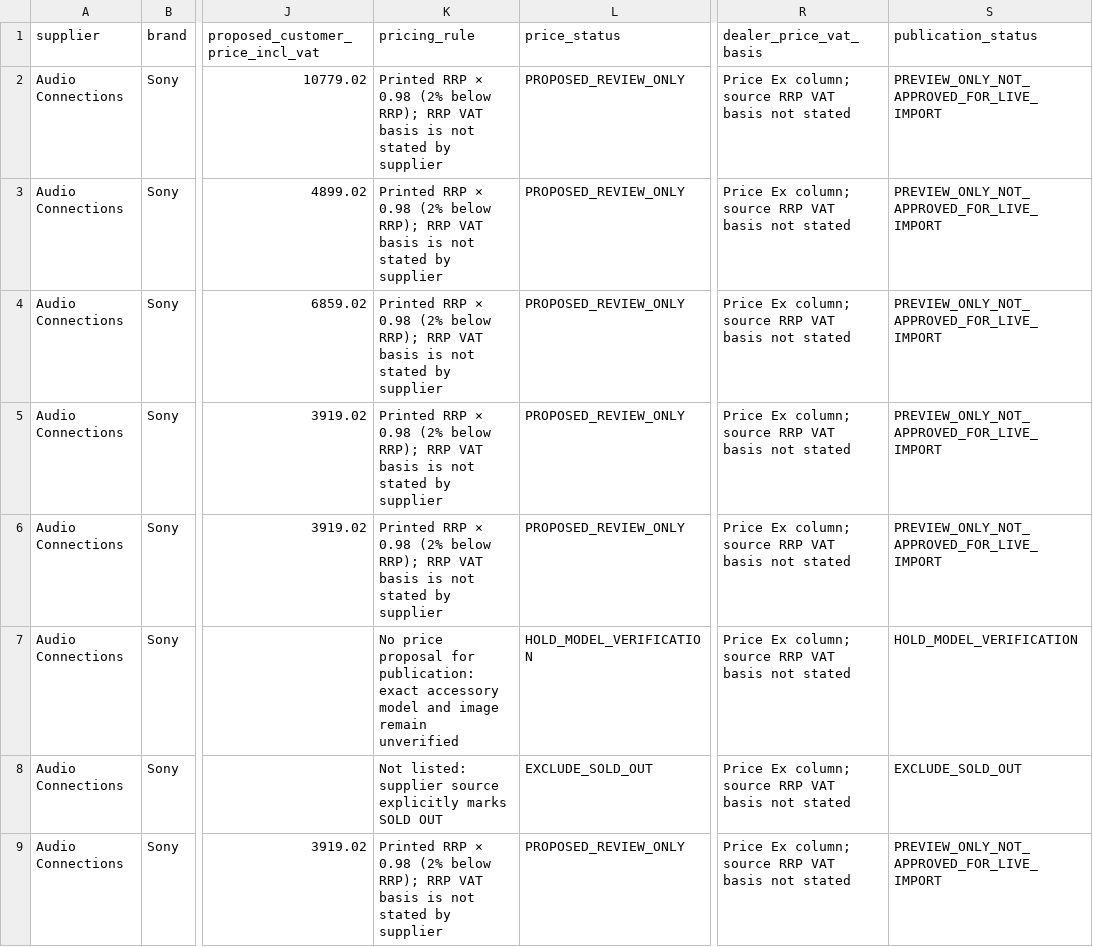
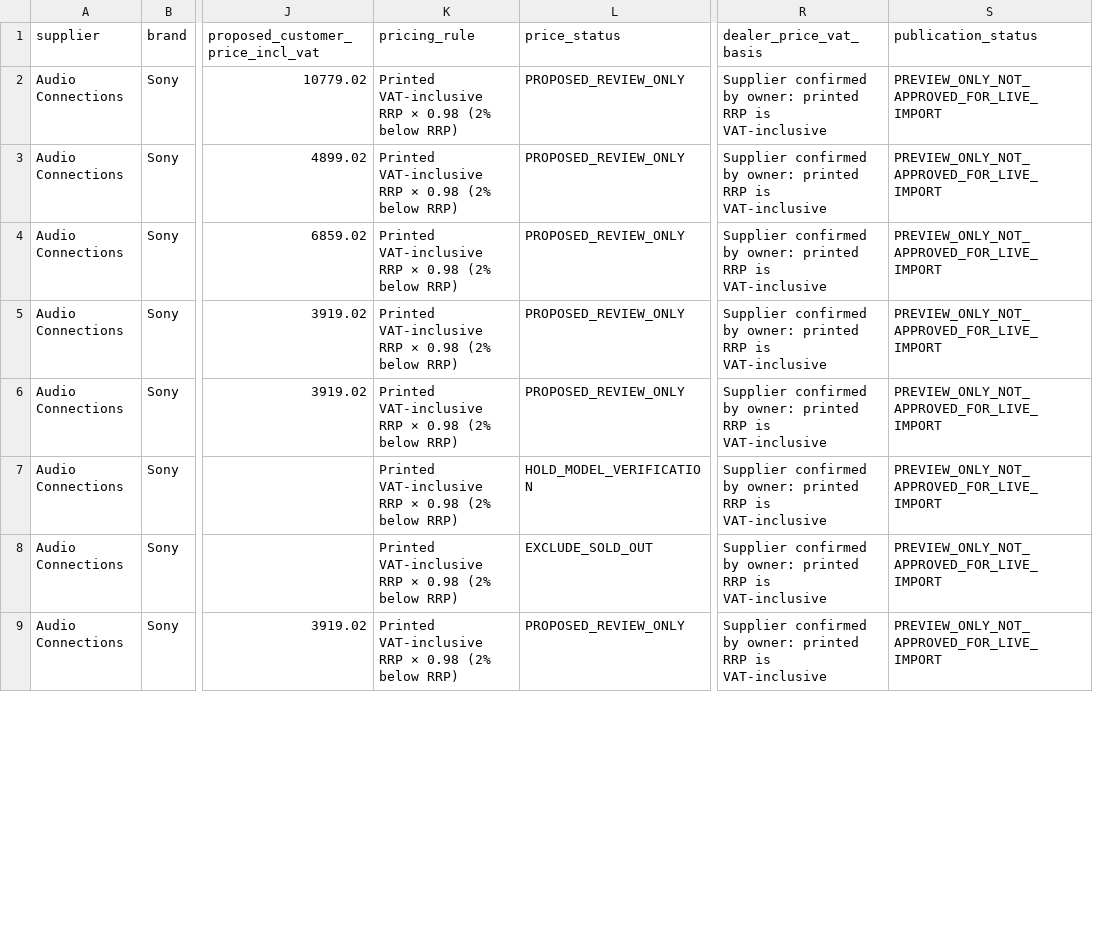
Before and after one commit to getwiredautoworx-max/get-wired-autoworx-store, a CSV file: catalogue-review/audio-connections-pricing-review-2026-11-01.csv, drawn as a sheet; only a part is shown, gaps mark what is left out; the diff covers the shown part only; the diff names each change by its address in the sheet, - before the commit and + after, or states it on an @@ line.

Commit message:
Correct Sony VAT basis in private pricing audit

```diff
--- a/catalogue-review/audio-connections-pricing-review-2026-11-01.csv
+++ b/catalogue-review/audio-connections-pricing-review-2026-11-01.csv
-K2:K6 (pricing_rule): Printed RRP × 0.98 (2% below RRP); RRP VAT basis is not stated by supplier
+K2:K6 (pricing_rule): Printed VAT-inclusive RRP × 0.98 (2% below RRP)
-R2:R9 (dealer_price_vat_basis): Price Ex column; source RRP VAT basis not stated
+R2:R9 (dealer_price_vat_basis): Supplier confirmed by owner: printed RRP is VAT-inclusive
-K7 (pricing_rule): No price proposal for publication: exact accessory model and image remain unverified
+K7 (pricing_rule): Printed VAT-inclusive RRP × 0.98 (2% below RRP)
-S7 (publication_status): HOLD_MODEL_VERIFICATION
+S7 (publication_status): PREVIEW_ONLY_NOT_APPROVED_FOR_LIVE_IMPORT
-K8 (pricing_rule): Not listed: supplier source explicitly marks SOLD OUT
+K8 (pricing_rule): Printed VAT-inclusive RRP × 0.98 (2% below RRP)
-S8 (publication_status): EXCLUDE_SOLD_OUT
+S8 (publication_status): PREVIEW_ONLY_NOT_APPROVED_FOR_LIVE_IMPORT
-K9 (pricing_rule): Printed RRP × 0.98 (2% below RRP); RRP VAT basis is not stated by supplier
+K9 (pricing_rule): Printed VAT-inclusive RRP × 0.98 (2% below RRP)
```
Also changed, not shown: 14 edited cells elsewhere in this file.
